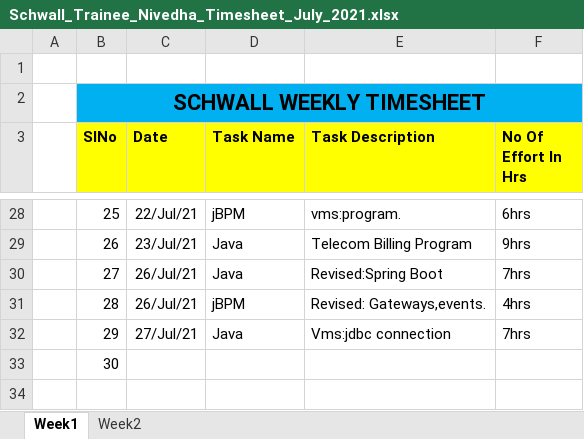
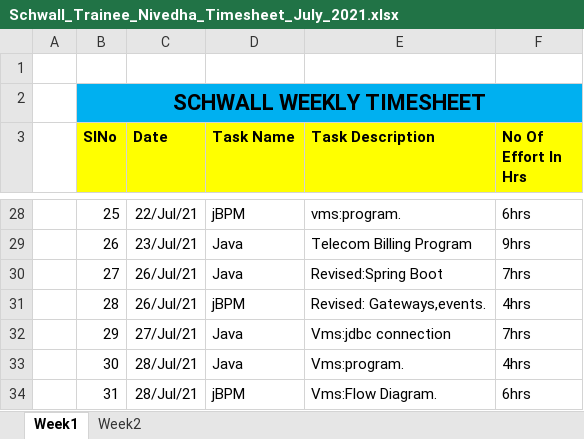
Before and after one commit to Surge-Technology/JavaTraining-Batch1, an Excel workbook: Nivedha/TimeSheet/Schwall_Trainee_Nivedha_Timesheet_July_2021.xlsx, sheet Week1, drawn as a sheet; only a part is shown, gaps mark what is left out; values as stored, in another font and other column widths than the file's, no borders; the diff names each change by its address in the sheet, - before the commit and + after, or states it on an @@ line.

Commit message:
Timesheet update

```diff
--- a/Nivedha/TimeSheet/Schwall_Trainee_Nivedha_Timesheet_July_2021.xlsx (sheet Week1)
+++ b/Nivedha/TimeSheet/Schwall_Trainee_Nivedha_Timesheet_July_2021.xlsx (sheet Week1)
-C33 (Date): (empty)
+C33 (Date): 28/Jul/21
-D33 (Task Name): (empty)
+D33 (Task Name): Java
-E33 (Task Description): (empty)
+E33 (Task Description): Vms:program.
-F33 (No Of Effort In Hrs): (empty)
+F33 (No Of Effort In Hrs): 4hrs
+row 34:  | 31 | 28/Jul/21 | jBPM | Vms:Flow Diagram. | 6hrs
```
